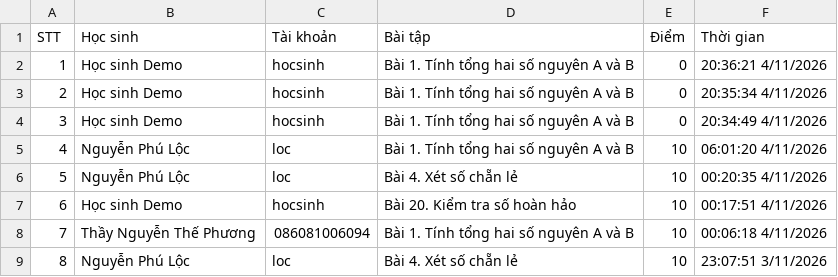
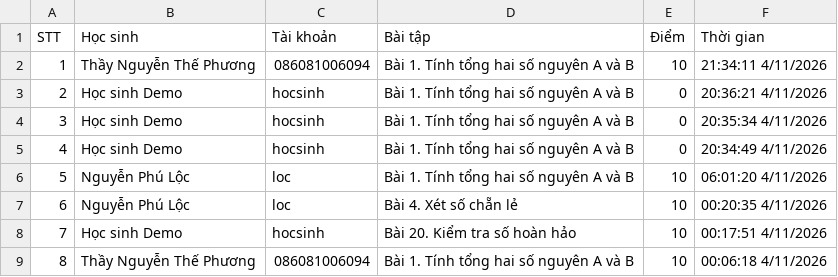
Before and after one commit to thefuong119/ai-python-thcs, a CSV file: SUBMISSIONS.csv, drawn as a sheet; only a part is shown; the shorter side is filled out with more unchanged rows; addresses are those after the commit; the diff names each change by its address in the sheet, - before the commit and + after, or states it on an @@ line.

Commit message:
[Submissions] Cập nhật 21:34:12 4/11/2026

```diff
--- a/SUBMISSIONS.csv
+++ b/SUBMISSIONS.csv
+row 2: 1 | Thầy Nguyễn Thế Phương | 086081006094 | Bài 1. Tính tổng hai số nguyên A và B | 10 | 21:34:11 4/11/2026
@@ column A (STT) renumbered from row 3 down @@
```
